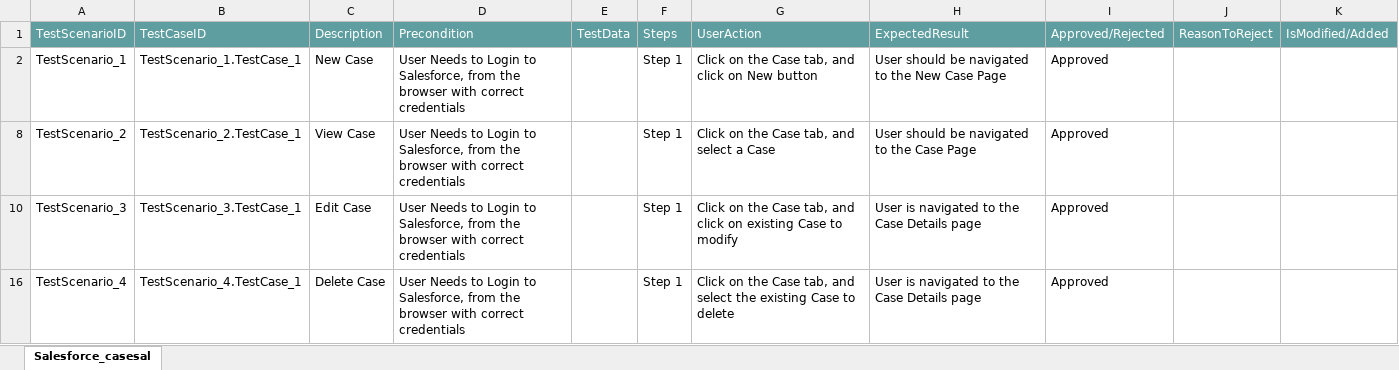
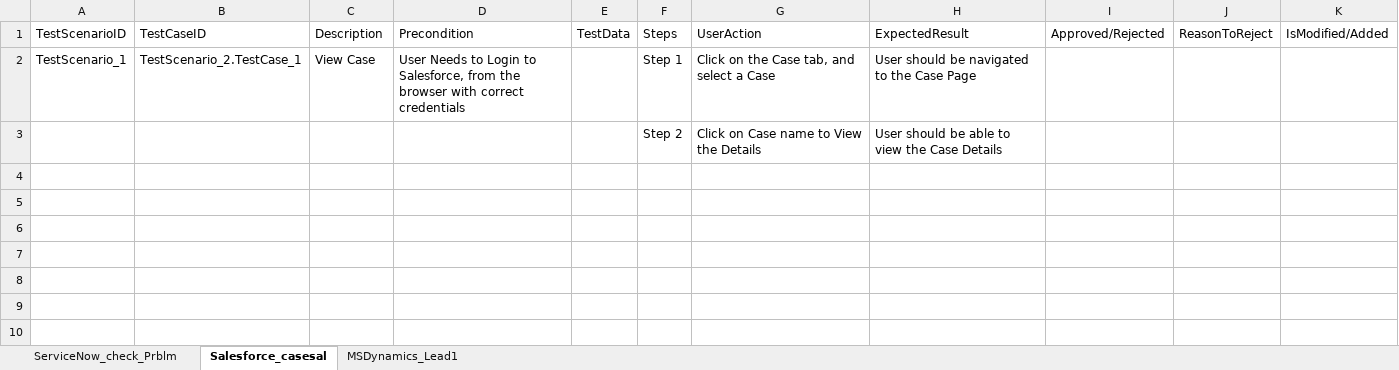
Before and after one commit to ShaikMohamedIrfan/SCR, an Excel workbook: Snow_pack.xlsx, sheet Salesforce_casesal, drawn as a sheet; values as stored, in another font and other column widths than the file's, no borders; table styles not drawn; removed rows and columns are numbered as before the commit, all else as after; the diff names each change by its address in the sheet, - before the commit and + after, or states it on an @@ line.

Commit message:
Initial Commit for Verification of Test cases

```diff
--- a/Snow_pack.xlsx (sheet Salesforce_casesal)
+++ b/Snow_pack.xlsx (sheet Salesforce_casesal)
+sheet tab: ServiceNow_check_Prblm
+sheet tab: MSDynamics_Lead1
@@ A1:K1 fill: #5F9EA0 → none, text colour: #FFFFFF → black @@
-B2: TestScenario_1.TestCase_1
+B2: TestScenario_2.TestCase_1
-C2: New Case
+C2: View Case
-G2: Click on the Case tab, and click on New button
+G2: Click on the Case tab, and select a Case
-H2: User should be navigated to the New Case Page
+H2: User should be navigated to the Case Page
-I2: Approved
+I2: (empty)
-row 8: TestScenario_2 | TestScenario_2.TestCase_1 | View Case | User Needs to Login to Salesforce, from the browser with correct credentials |  | Step 1 | Click on the Case tab, and select a Case | User should be navigated to the Case Page | Approved
-row 10: TestScenario_3 | TestScenario_3.TestCase_1 | Edit Case | User Needs to Login to Salesforce, from the browser with correct credentials |  | Step 1 | Click on the Case tab, and click on existing Case to modify | User is navigated to the Case Details page | Approved
-row 16: TestScenario_4 | TestScenario_4.TestCase_1 | Delete Case | User Needs to Login to Salesforce, from the browser with correct credentials |  | Step 1 | Click on the Case tab, and select the existing Case to delete | User is navigated to the Case Details page | Approved
@@ row 3 unhidden:  |  |  |  |  | Step 2 | Click on Case name to View the Details | User should be able to view the Case Details @@
```
Also changed, not shown: hidden cells.
